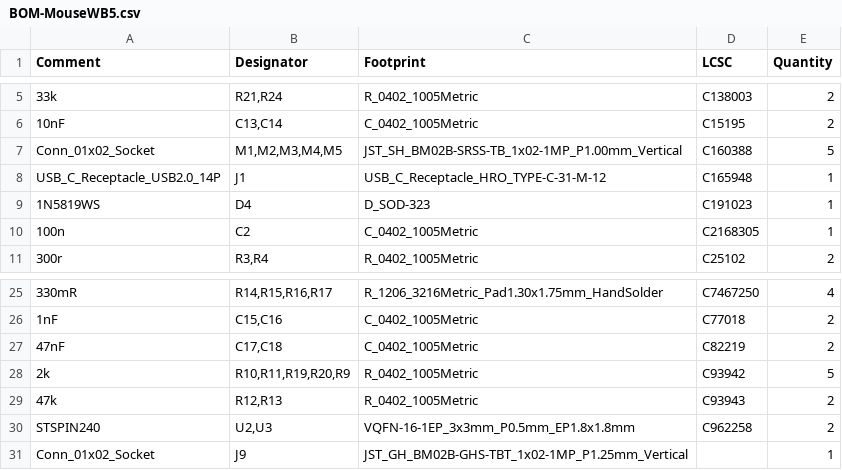
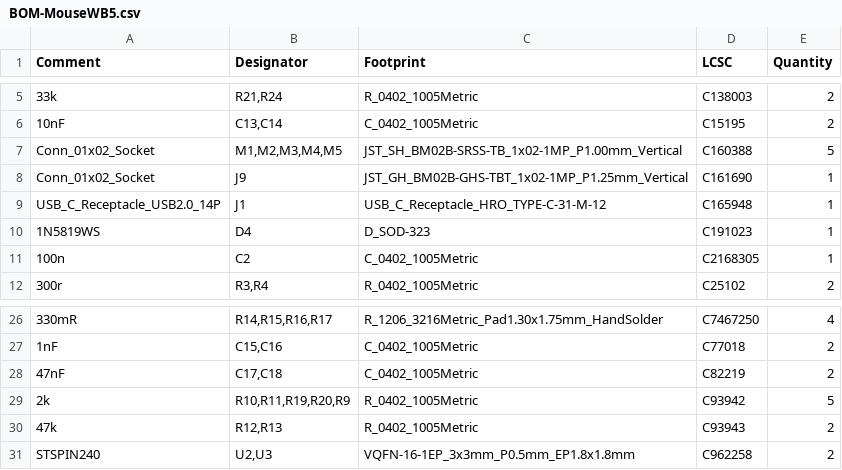
Before and after one commit to ilolson/MouseWB5, a CSV file: MouseWB5/jlcpcb/production_files/BOM-MouseWB5.csv, drawn as a sheet; only a part is shown, gaps mark what is left out; removed rows and columns are numbered as before the commit, all else as after; the diff names each change by its address in the sheet, - before the commit and + after, or states it on an @@ line.

```diff
--- a/MouseWB5/jlcpcb/production_files/BOM-MouseWB5.csv
+++ b/MouseWB5/jlcpcb/production_files/BOM-MouseWB5.csv
+row 8: Conn_01x02_Socket | J9 | JST_GH_BM02B-GHS-TBT_1x02-1MP_P1.25mm_Vertical | C161690 | 1
-row 31: Conn_01x02_Socket | J9 | JST_GH_BM02B-GHS-TBT_1x02-1MP_P1.25mm_Vertical |  | 1
```
Also changed, not shown: 5 other files.
